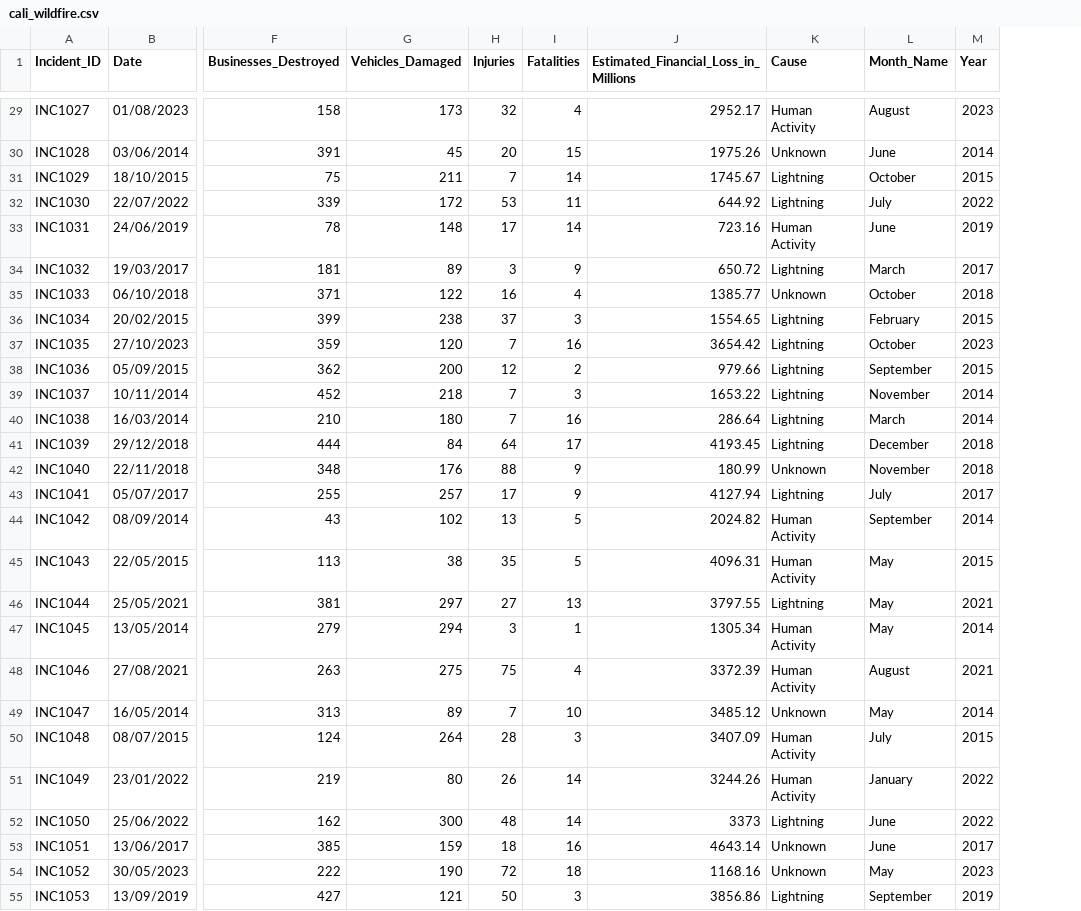
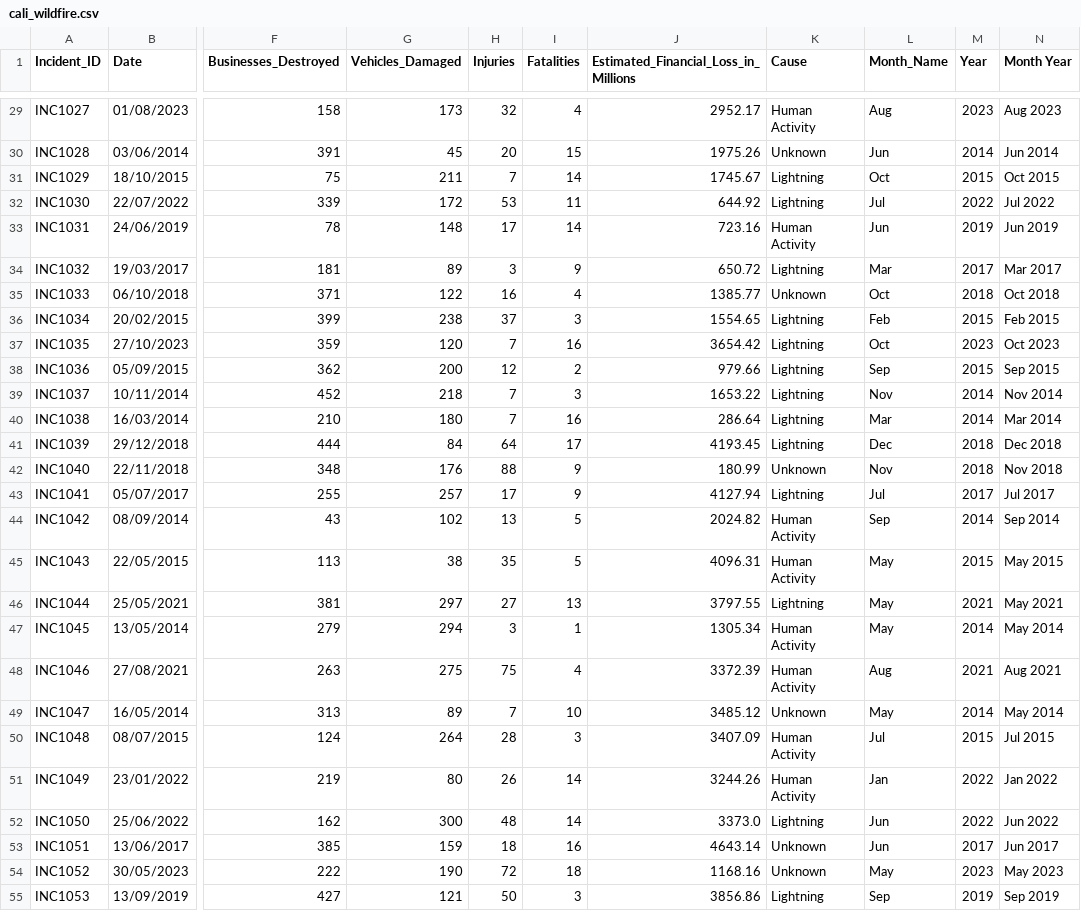
Before and after one commit to clr-li/public-stuff, a CSV file: cali_wildfire.csv, drawn as a sheet; only a part is shown, gaps mark what is left out; the diff covers the shown part only; the diff names each change by its address in the sheet, - before the commit and + after, or states it on an @@ line.

```diff
--- a/cali_wildfire.csv
+++ b/cali_wildfire.csv
+column N (Month Year), rows 29-55: Aug 2023 | Jun 2014 | Oct 2015 | Jul 2022 | Jun 2019 | Mar 2017 | Oct 2018 | Feb 2015 | Oct 2023 | Sep 2015 | Nov 2014 | Mar 2014 | Dec 2018 | Nov 2018 | Jul 2017 | Sep 2014 | May 2015 | May 2021 | May 2014 | Aug 2021 | May 2014 | Jul 2015 | Jan 2022 | Jun 2022 | Jun 2017 | May 2023 | Sep 2019
-L29 (Month_Name): August
+L29 (Month_Name): Aug
-L30 (Month_Name): June
+L30 (Month_Name): Jun
-L31 (Month_Name): October
+L31 (Month_Name): Oct
-L32 (Month_Name): July
+L32 (Month_Name): Jul
-L33 (Month_Name): June
+L33 (Month_Name): Jun
-L34 (Month_Name): March
+L34 (Month_Name): Mar
-L35 (Month_Name): October
+L35 (Month_Name): Oct
-L36 (Month_Name): February
+L36 (Month_Name): Feb
-L37 (Month_Name): October
+L37 (Month_Name): Oct
-L38 (Month_Name): September
+L38 (Month_Name): Sep
-L39 (Month_Name): November
+L39 (Month_Name): Nov
-L40 (Month_Name): March
+L40 (Month_Name): Mar
-L41 (Month_Name): December
+L41 (Month_Name): Dec
-L42 (Month_Name): November
+L42 (Month_Name): Nov
-L43 (Month_Name): July
+L43 (Month_Name): Jul
-L44 (Month_Name): September
+L44 (Month_Name): Sep
-L48 (Month_Name): August
+L48 (Month_Name): Aug
-L50 (Month_Name): July
+L50 (Month_Name): Jul
-L51 (Month_Name): January
+L51 (Month_Name): Jan
-J52: 3373
+J52: 3373.0
-L52:L53 (Month_Name): June
+L52:L53 (Month_Name): Jun
-L55 (Month_Name): September
+L55 (Month_Name): Sep
```
Also changed, not shown: 67 edited cells elsewhere in this file.
